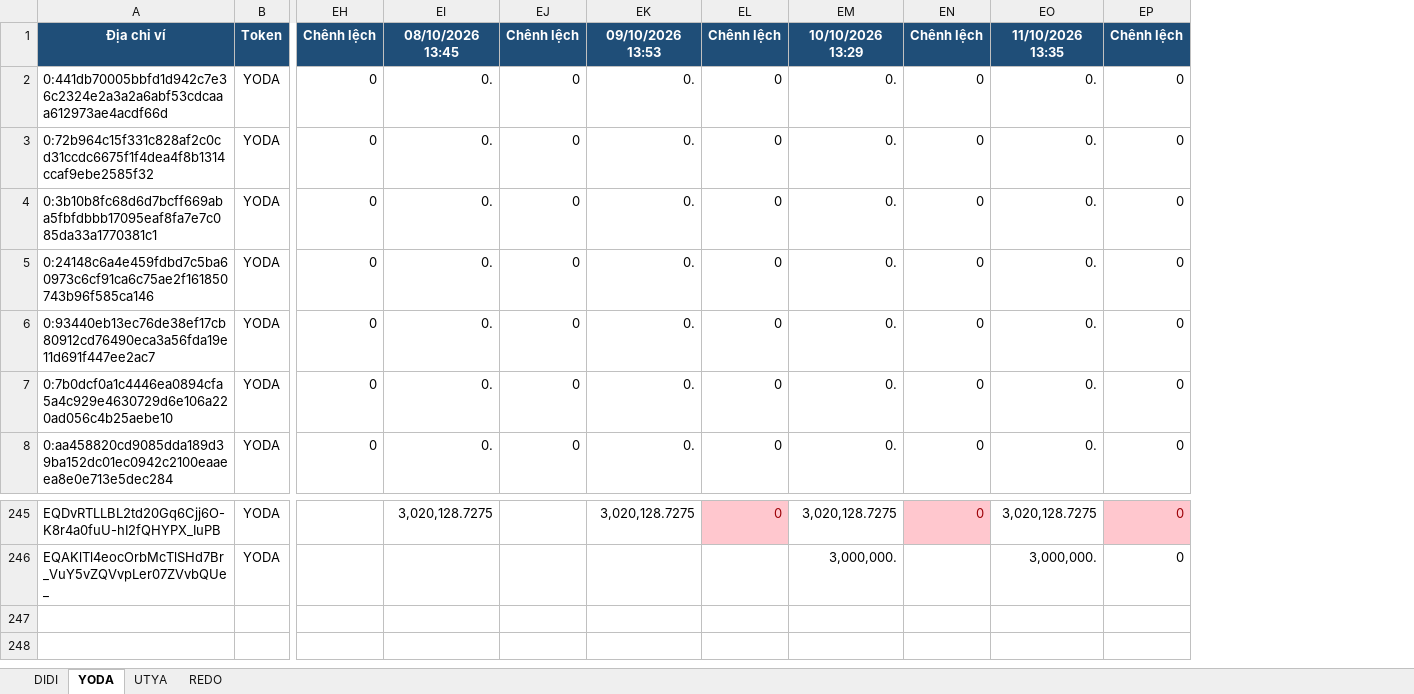
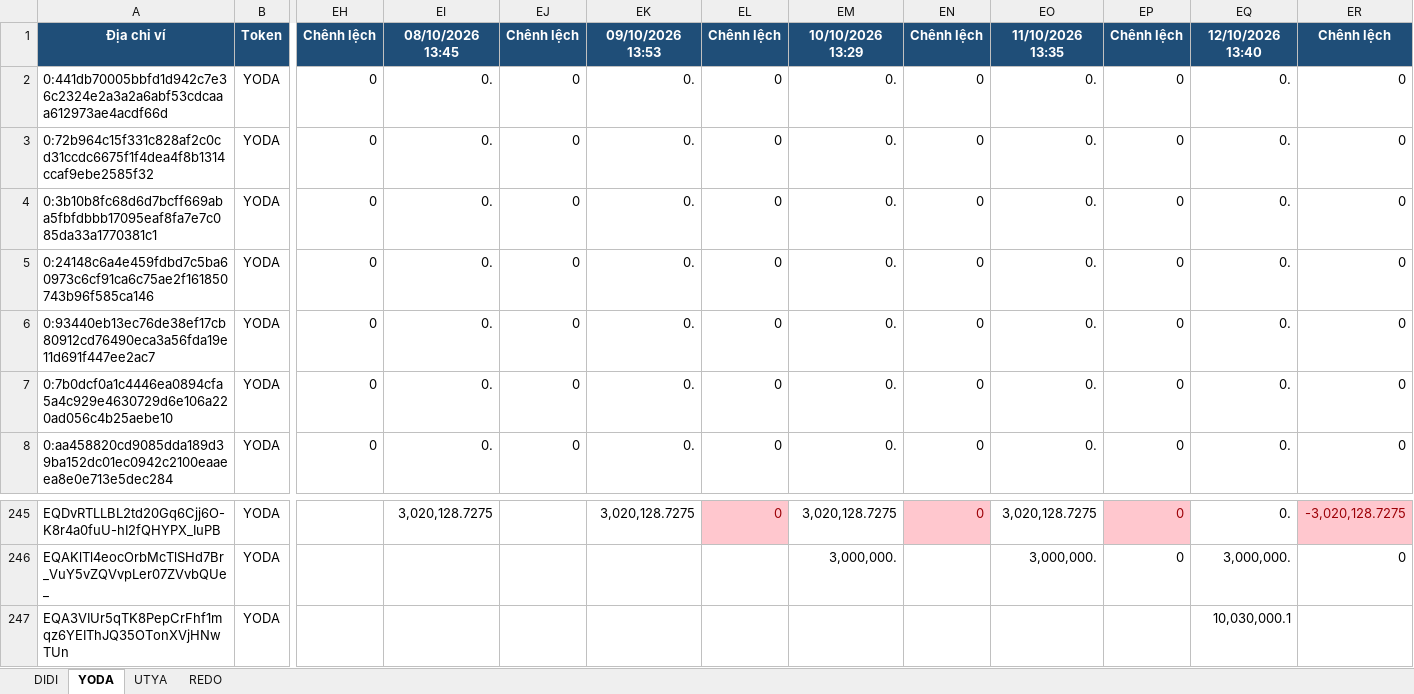
Before and after one commit to anhvt118/ton-wallet-tracker, an Excel workbook: data/theo_doi_vi.xlsx, sheet YODA, drawn as a sheet; only a part is shown, gaps mark what is left out; values as stored, in another font and other column widths than the file's, no borders; rows hold the shown columns only; the diff names each change by its address in the sheet, - before the commit and + after, or states it on an @@ line.

```diff
--- a/data/theo_doi_vi.xlsx (sheet YODA)
+++ b/data/theo_doi_vi.xlsx (sheet YODA)
+column EQ, rows 1-8: 12/10/2026 13:40 | 0. | 0. | 0. | 0. | 0. | 0. | 0.; rows 245-246: 0. | 3,000,000.
+column ER, rows 1-8: Chênh lệch | 0 | 0 | 0 | 0 | 0 | 0 | 0; rows 245-246: -3,020,128.7275 | 0
+row 247: EQA3VIUr5qTK8PepCrFhf1mqz6YEIThJQ35OTonXVjHNwTUn | YODA |  |  |  |  |  |  |  |  |  | 10,030,000.1
```
Also changed, not shown: sheet UTYA, sheet DIDI, sheet REDO.
